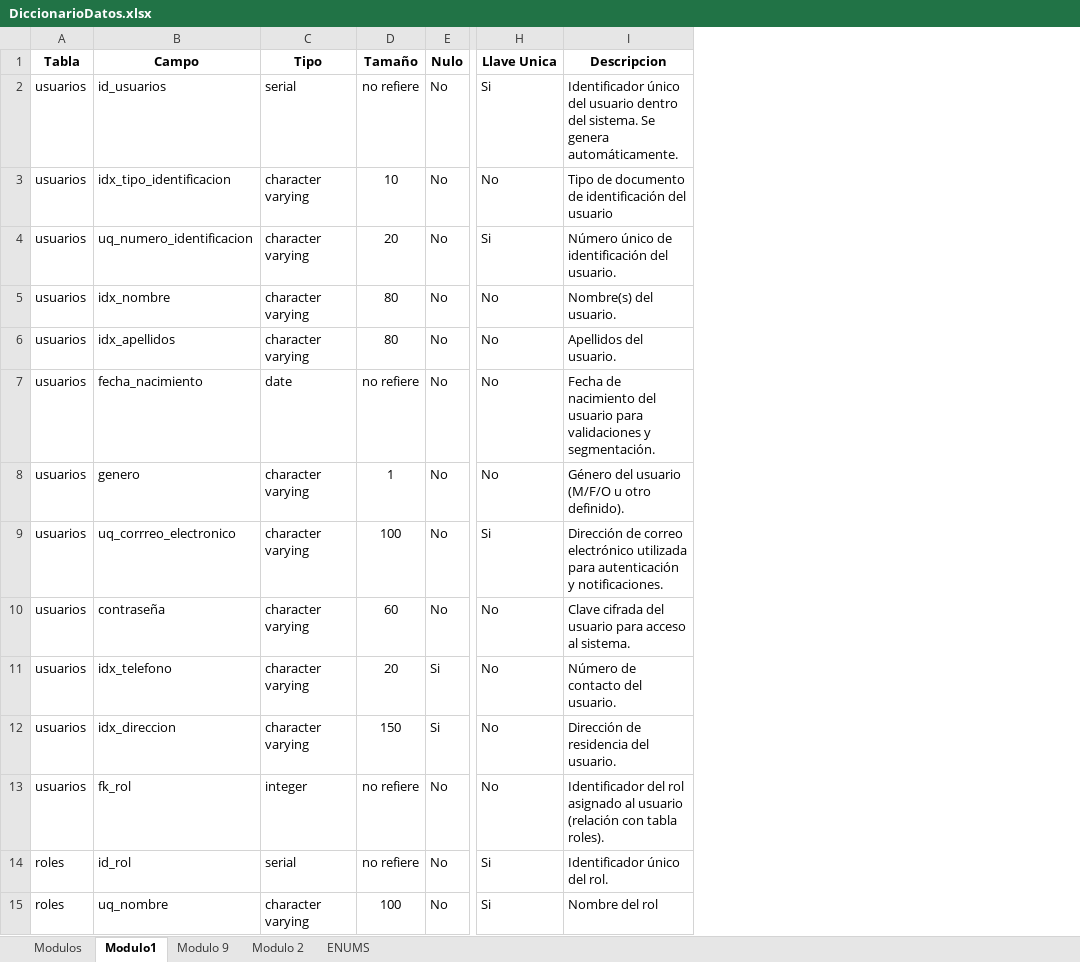
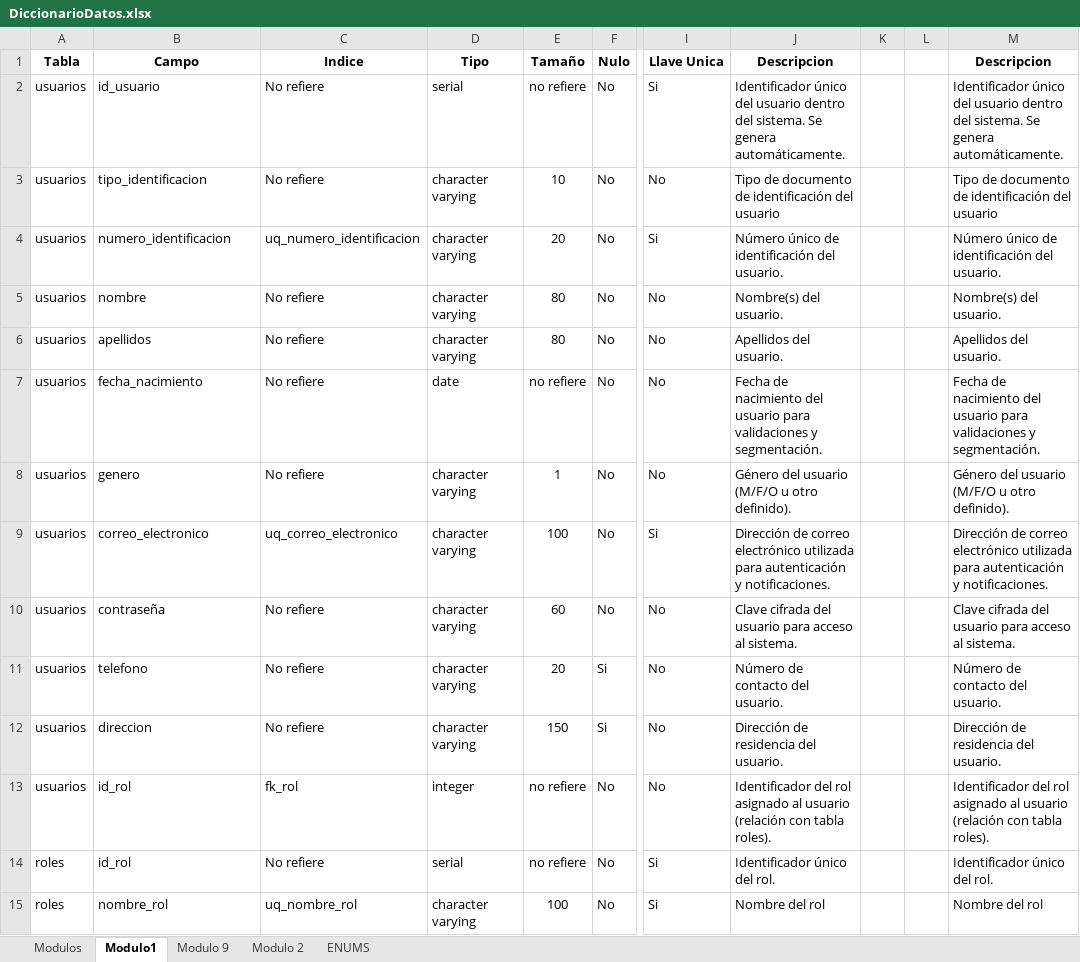
Before and after one commit to SamuelPR21/docuemntacionDB, an Excel workbook: DiccionarioDatos.xlsx, sheet Modulo1, drawn as a sheet; only a part is shown, gaps mark what is left out; values as stored, in another font and other column widths than the file's, no borders; table styles not drawn; the diff covers the shown part only; the diff names each change by its address in the sheet, - before the commit and + after, or states it on an @@ line.

Commit message:
Coreccion dicciciario de datos

```diff
--- a/DiccionarioDatos.xlsx (sheet Modulo1)
+++ b/DiccionarioDatos.xlsx (sheet Modulo1)
+column C (Indice), rows 2-15: No refiere | No refiere | uq_numero_identificacion | No refiere | No refiere | No refiere | No refiere | uq_correo_electronico | No refiere | No refiere | No refiere | fk_rol | No refiere | uq_nombre_rol
+column K, empty
+column L, empty
+column M (Descripcion), rows 2-15: Identificador único del usuario dentro del sistema. Se genera automáticamente. | Tipo de documento de identificación del usuario | Número único de identificación del usuario. | Nombre(s) del usuario. | Apellidos del usuario. | Fecha de nacimiento del usuario para validaciones y segmentación. | Género del usuario (M/F/O u otro definido). | Dirección de correo electrónico utilizada para autenticación y notificaciones. | Clave cifrada del usuario para acceso al sistema. | Número de contacto del usuario. | Dirección de residencia del usuario. | Identificador del rol asignado al usuario (relación con tabla roles). | Identificador único del rol. | Nombre del rol
-B2 (Campo): id_usuarios
+B2 (Campo): id_usuario
-B3 (Campo): idx_tipo_identificacion
+B3 (Campo): tipo_identificacion
-B4 (Campo): uq_numero_identificacion
+B4 (Campo): numero_identificacion
-B5 (Campo): idx_nombre
+B5 (Campo): nombre
-B6 (Campo): idx_apellidos
+B6 (Campo): apellidos
-B9 (Campo): uq_corrreo_electronico
+B9 (Campo): correo_electronico
-B11 (Campo): idx_telefono
+B11 (Campo): telefono
-B12 (Campo): idx_direccion
+B12 (Campo): direccion
-B13 (Campo): fk_rol
+B13 (Campo): id_rol
-B15 (Campo): uq_nombre
+B15 (Campo): nombre_rol
```
Also changed, not shown: 73 edited cells and cell formats elsewhere in this sheet, sheet Modulos, sheet ENUMS, Nomenclatura.xlsx, 3 other files.
